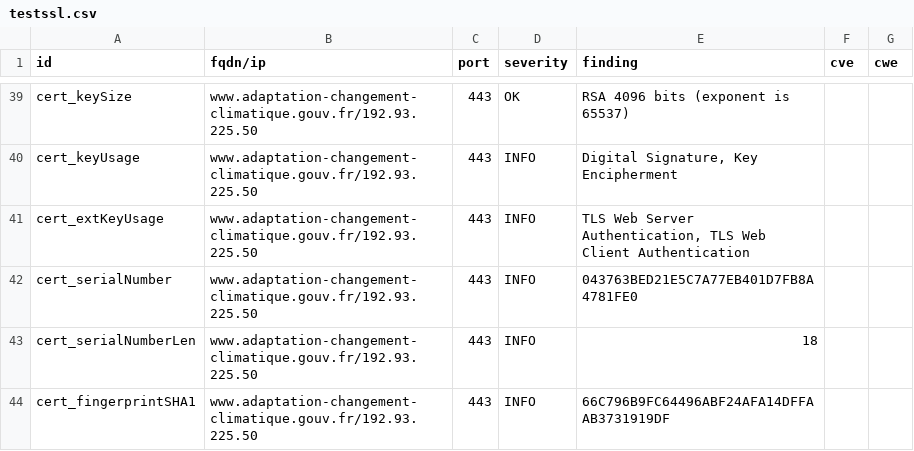
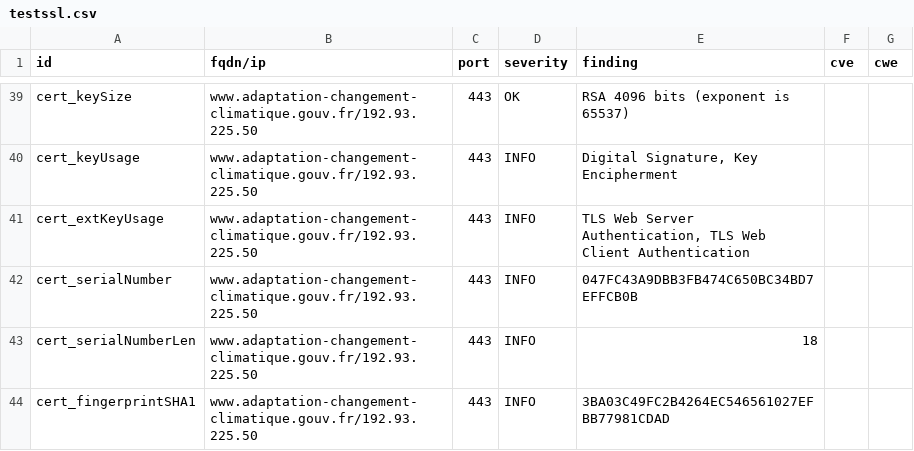
Before and after one commit to GKO-org/dashlordPrd1, a CSV file: results/aHR0cHM6Ly93d3cuYWRhcHRhdGlvbi1jaGFuZ2VtZW50LWNsaW1hdGlxdWUuZ291di5mcg==/testssl.csv, drawn as a sheet; only a part is shown, gaps mark what is left out; the diff covers the shown part only.

```diff
--- a/results/aHR0cHM6Ly93d3cuYWRhcHRhdGlvbi1jaGFuZ2VtZW50LWNsaW1hdGlxdWUuZ291di5mcg==/testssl.csv
+++ b/results/aHR0cHM6Ly93d3cuYWRhcHRhdGlvbi1jaGFuZ2VtZW50LWNsaW1hdGlxdWUuZ291di5mcg==/testssl.csv
@@ -41,4 +41,4 @@
 "cert_extKeyUsage","www.adaptation-changement-climatique.gouv.fr/192.93.225.50","443","INFO","TLS Web Server Authentication, TLS Web Client Authentication","",""
-"cert_serialNumber","www.adaptation-changement-climatique.gouv.fr/192.93.225.50","443","INFO","043763BED21E5C7A77EB401D7FB8A4781FE0","",""
+"cert_serialNumber","www.adaptation-changement-climatique.gouv.fr/192.93.225.50","443","INFO","047FC43A9DBB3FB474C650BC34BD7EFFCB0B","",""
 "cert_serialNumberLen","www.adaptation-changement-climatique.gouv.fr/192.93.225.50","443","INFO","18","",""
-"cert_fingerprintSHA1","www.adaptation-changement-climatique.gouv.fr/192.93.225.50","443","INFO","66C796B9FC64496ABF24AFA14DFFAAB3731919DF","",""
+"cert_fingerprintSHA1","www.adaptation-changement-climatique.gouv.fr/192.93.225.50","443","INFO","3BA03C49FC2B4264EC546561027EFBB77981CDAD","",""
```
Also changed, not shown: 6 removed rows and 17 edited cells elsewhere in this file, 9 other files.
